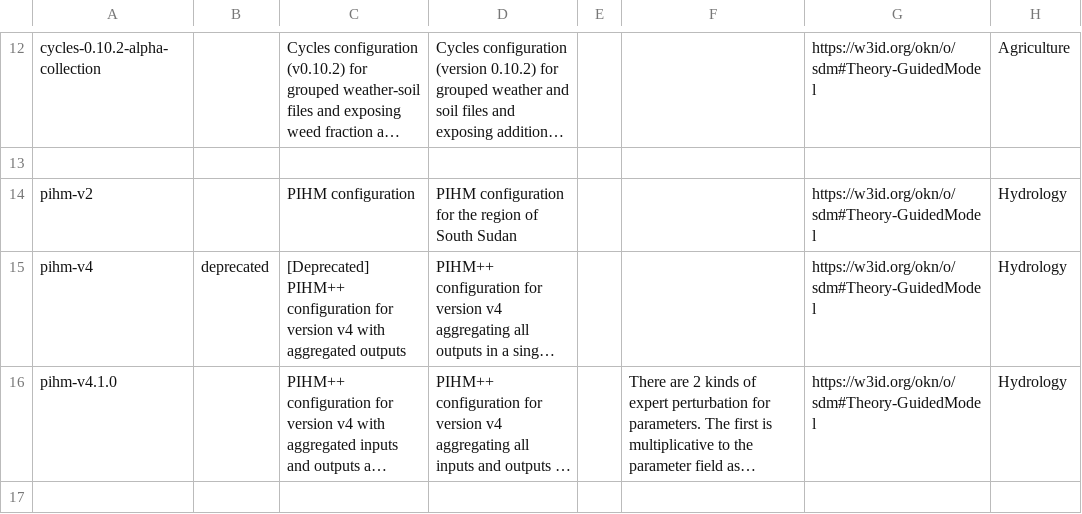
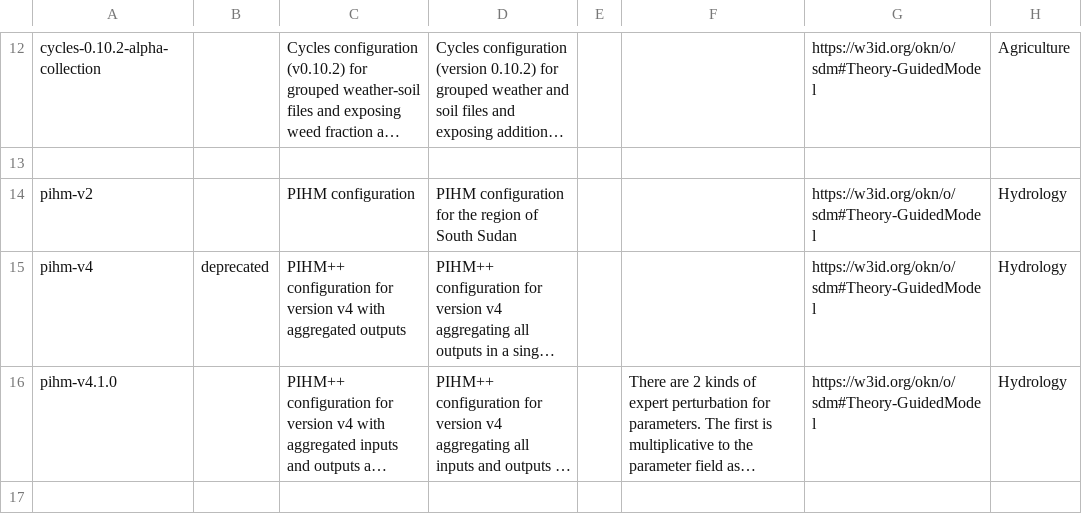
Before and after one commit to mintproject/ModelCatalog, a CSV file: Data/ModelConfiguration.csv, drawn as a sheet; only a part is shown, gaps mark what is left out; long unchanged cells end in …; the diff names each change by its address in the sheet, - before the commit and + after, or states it on an @@ line.

```diff
--- a/Data/ModelConfiguration.csv
+++ b/Data/ModelConfiguration.csv
-C15: [Deprecated] PIHM++ configuration…
+C15: PIHM++ configuration…
```
Also changed, not shown: Data/DatasetSpecification.csv, Data/ModelVersion.csv, 3 other files.
